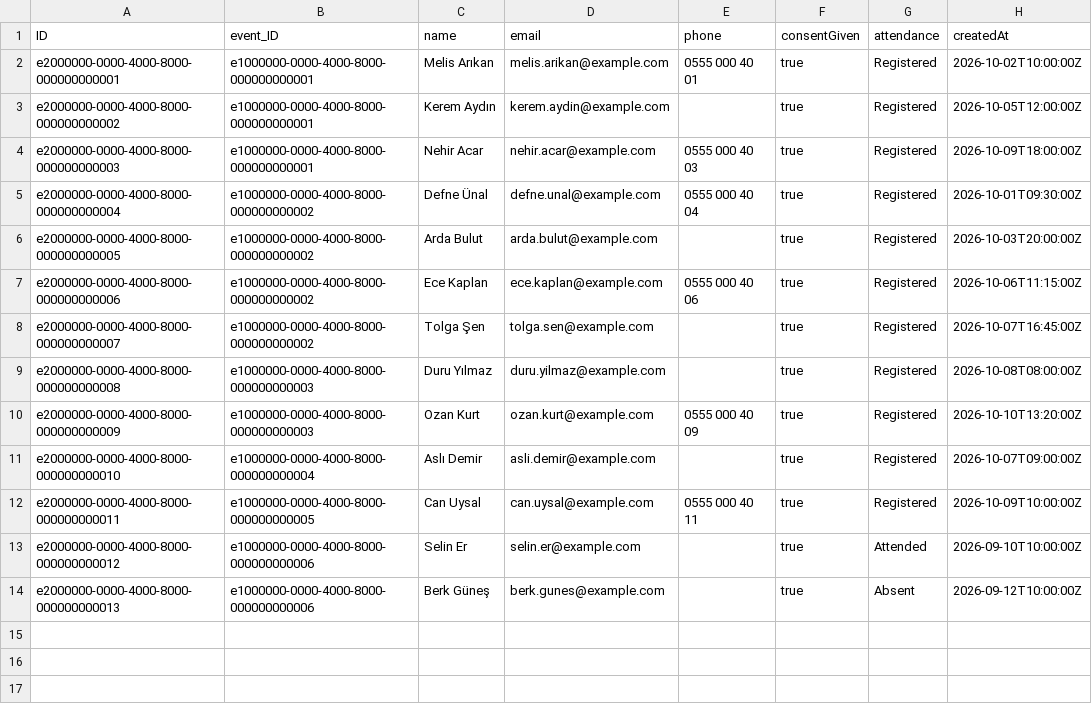
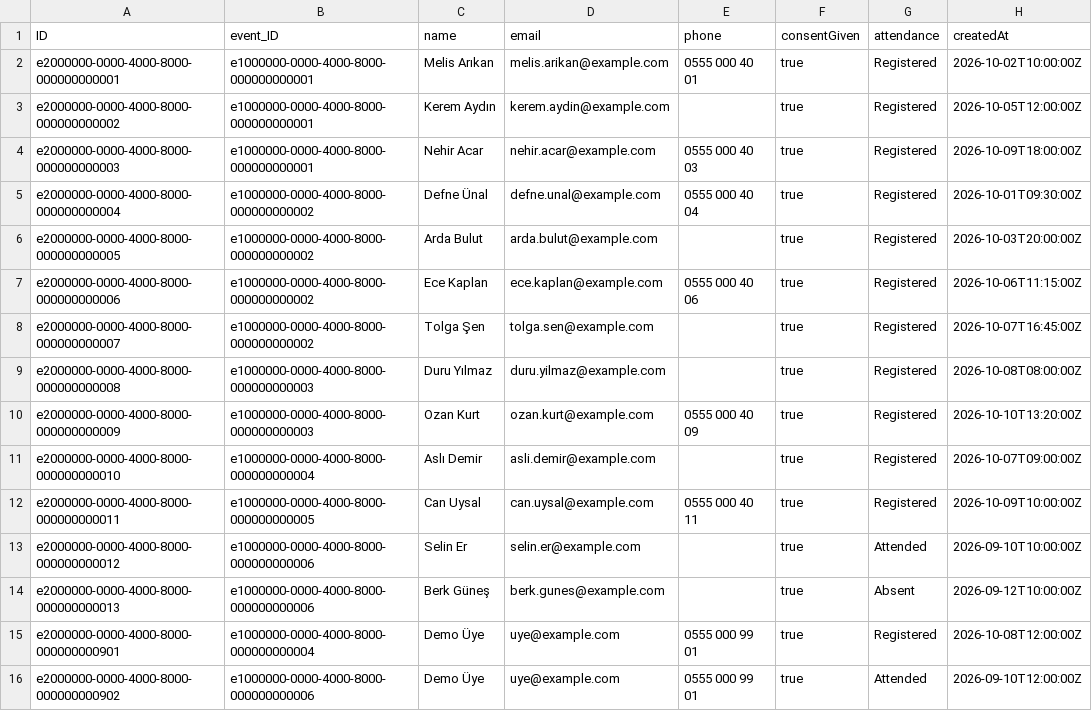
Before and after one commit to ZehraAltunok1/ISTE_DernekWebSite, a CSV file: db/data/pg-EventRegistrations.csv, drawn as a sheet.

```diff
--- a/db/data/pg-EventRegistrations.csv
+++ b/db/data/pg-EventRegistrations.csv
@@ -14 +14,3 @@ e2000000-0000-4000-8000-000000000012;e1000000-0000-4000-8000-000000000006;Selin
 e2000000-0000-4000-8000-000000000013;e1000000-0000-4000-8000-000000000006;Berk Güneş;berk.gunes@example.com;;true;Absent;2026-09-12T10:00:00Z
+e2000000-0000-4000-8000-000000000901;e1000000-0000-4000-8000-000000000004;Demo Üye;uye@example.com;0555 000 99 01;true;Registered;2026-10-08T12:00:00Z
+e2000000-0000-4000-8000-000000000902;e1000000-0000-4000-8000-000000000006;Demo Üye;uye@example.com;0555 000 99 01;true;Attended;2026-09-10T12:00:00Z
```
Also changed, not shown: db/data/pg-Campaigns.csv, db/data/pg-Donations.csv, 51 other files.
